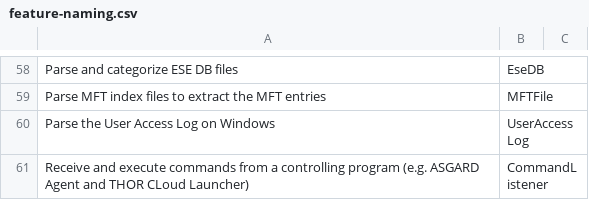
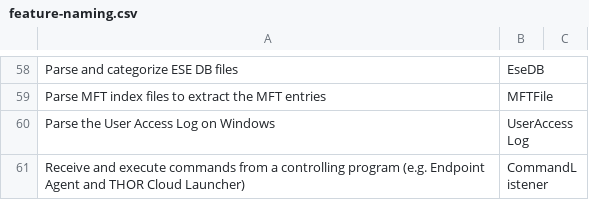
Before and after one commit to NextronSystems/thor-manual, a CSV file: csv/feature-naming.csv, drawn as a sheet; only a part is shown, gaps mark what is left out.

```diff
--- a/csv/feature-naming.csv
+++ b/csv/feature-naming.csv
@@ -60,2 +60,2 @@ Parse MFT index files to extract the MFT entries;MFTFile;
 Parse the User Access Log on Windows;UserAccessLog;
-Receive and execute commands from a controlling program (e.g. ASGARD Agent and THOR CLoud Launcher);CommandListener;
+Receive and execute commands from a controlling program (e.g. Endpoint Agent and THOR Cloud Launcher);CommandListener;
```
Also changed, not shown: 12 other files.
